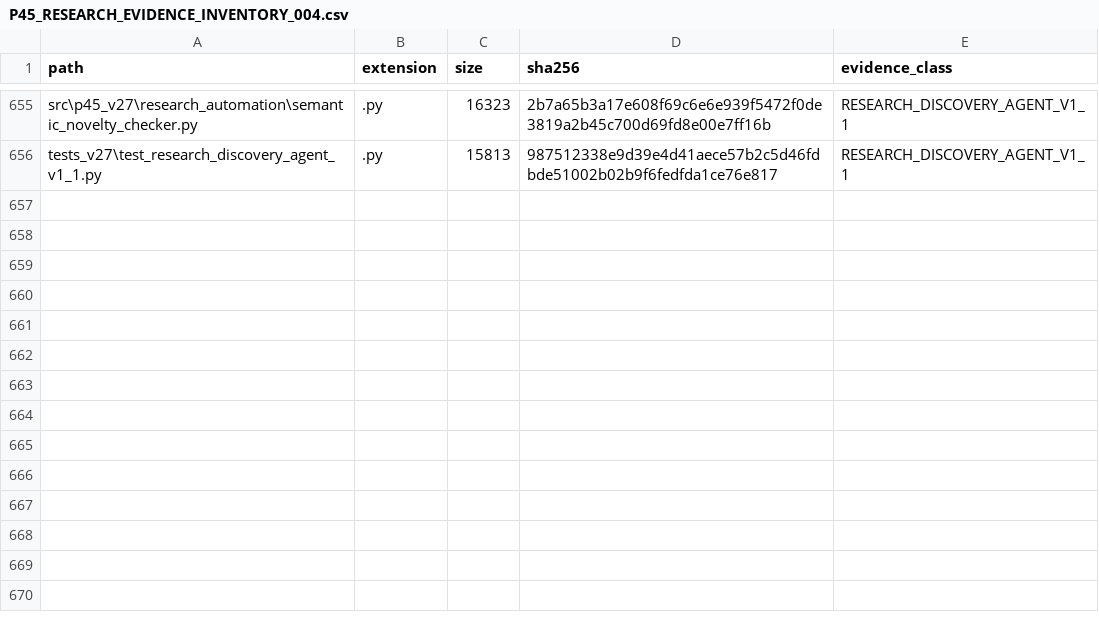
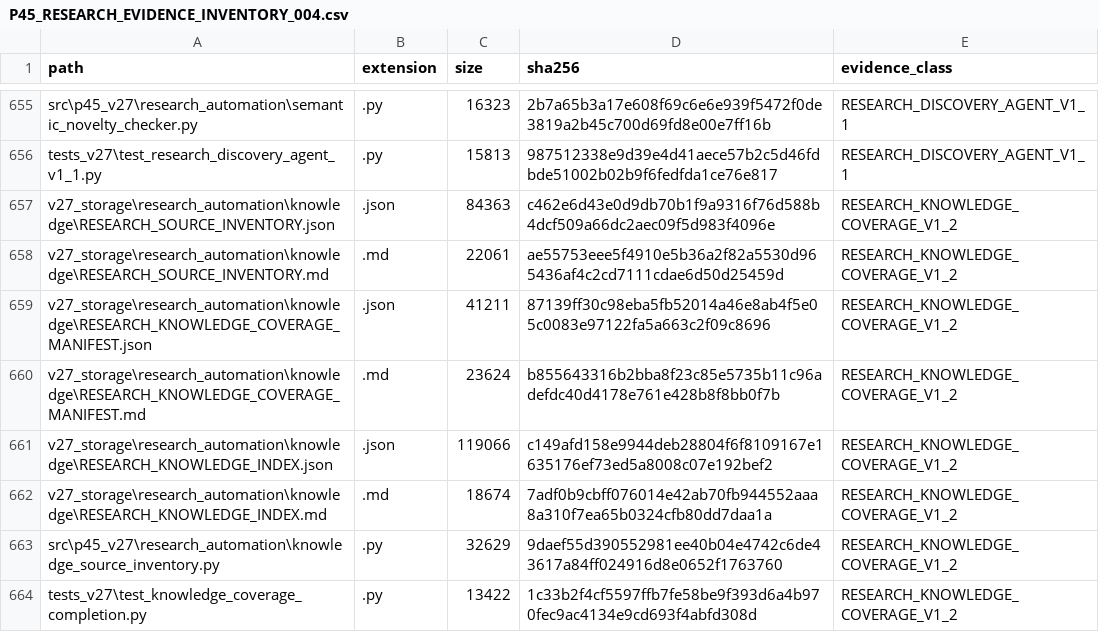
Before and after one commit to starmn42/P45project, a CSV file: 90_RESEARCH/P45_RESEARCH_EVIDENCE_INVENTORY_004.csv, drawn as a sheet; only a part is shown, gaps mark what is left out; the diff names each change by its address in the sheet, - before the commit and + after, or states it on an @@ line.

Commit message:
P45 complete research knowledge coverage guard

```diff
--- a/90_RESEARCH/P45_RESEARCH_EVIDENCE_INVENTORY_004.csv
+++ b/90_RESEARCH/P45_RESEARCH_EVIDENCE_INVENTORY_004.csv
+row 657: v27_storage\research_automation\knowledge\RESEARCH_SOURCE_INVENTORY.json | .json | 84363 | c462e6d43e0d9db70b1f9a9316f76d588b4dcf509a66dc2aec09f5d983f4096e | RESEARCH_KNOWLEDGE_COVERAGE_V1_2
+row 658: v27_storage\research_automation\knowledge\RESEARCH_SOURCE_INVENTORY.md | .md | 22061 | ae55753eee5f4910e5b36a2f82a5530d965436af4c2cd7111cdae6d50d25459d | RESEARCH_KNOWLEDGE_COVERAGE_V1_2
+row 659: v27_storage\research_automation\knowledge\RESEARCH_KNOWLEDGE_COVERAGE_MANIFEST.json | .json | 41211 | 87139ff30c98eba5fb52014a46e8ab4f5e05c0083e97122fa5a663c2f09c8696 | RESEARCH_KNOWLEDGE_COVERAGE_V1_2
+row 660: v27_storage\research_automation\knowledge\RESEARCH_KNOWLEDGE_COVERAGE_MANIFEST.md | .md | 23624 | b855643316b2bba8f23c85e5735b11c96adefdc40d4178e761e428b8f8bb0f7b | RESEARCH_KNOWLEDGE_COVERAGE_V1_2
+row 661: v27_storage\research_automation\knowledge\RESEARCH_KNOWLEDGE_INDEX.json | .json | 119066 | c149afd158e9944deb28804f6f8109167e1635176ef73ed5a8008c07e192bef2 | RESEARCH_KNOWLEDGE_COVERAGE_V1_2
+row 662: v27_storage\research_automation\knowledge\RESEARCH_KNOWLEDGE_INDEX.md | .md | 18674 | 7adf0b9cbff076014e42ab70fb944552aaa8a310f7ea65b0324cfb80dd7daa1a | RESEARCH_KNOWLEDGE_COVERAGE_V1_2
+row 663: src\p45_v27\research_automation\knowledge_source_inventory.py | .py | 32629 | 9daef55d390552981ee40b04e4742c6de43617a84ff024916d8e0652f1763760 | RESEARCH_KNOWLEDGE_COVERAGE_V1_2
+row 664: tests_v27\test_knowledge_coverage_completion.py | .py | 13422 | 1c33b2f4cf5597ffb7fe58be9f393d6a4b970fec9ac4134e9cd693f4abfd308d | RESEARCH_KNOWLEDGE_COVERAGE_V1_2
```
Also changed, not shown: 16 other files.
